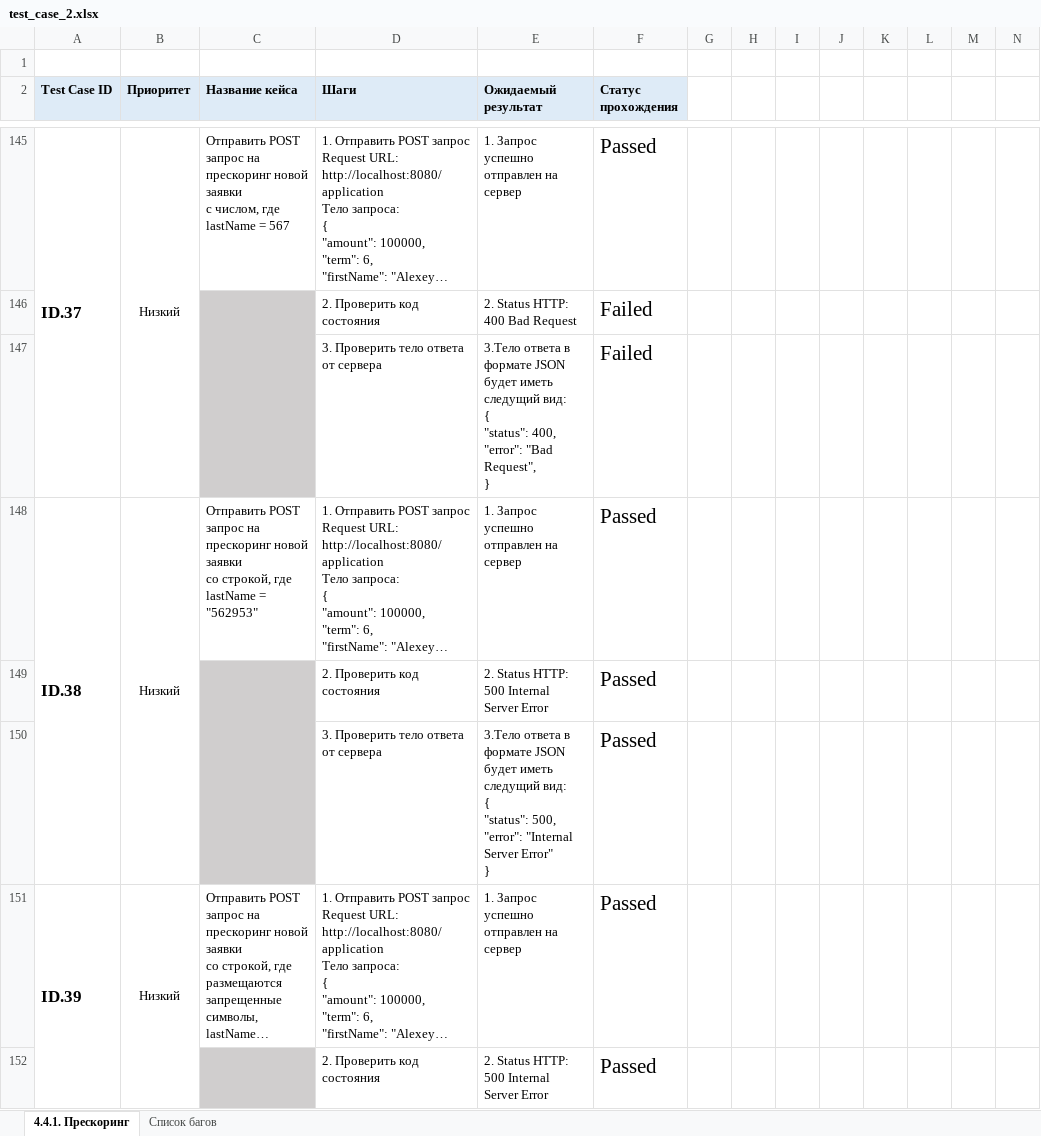
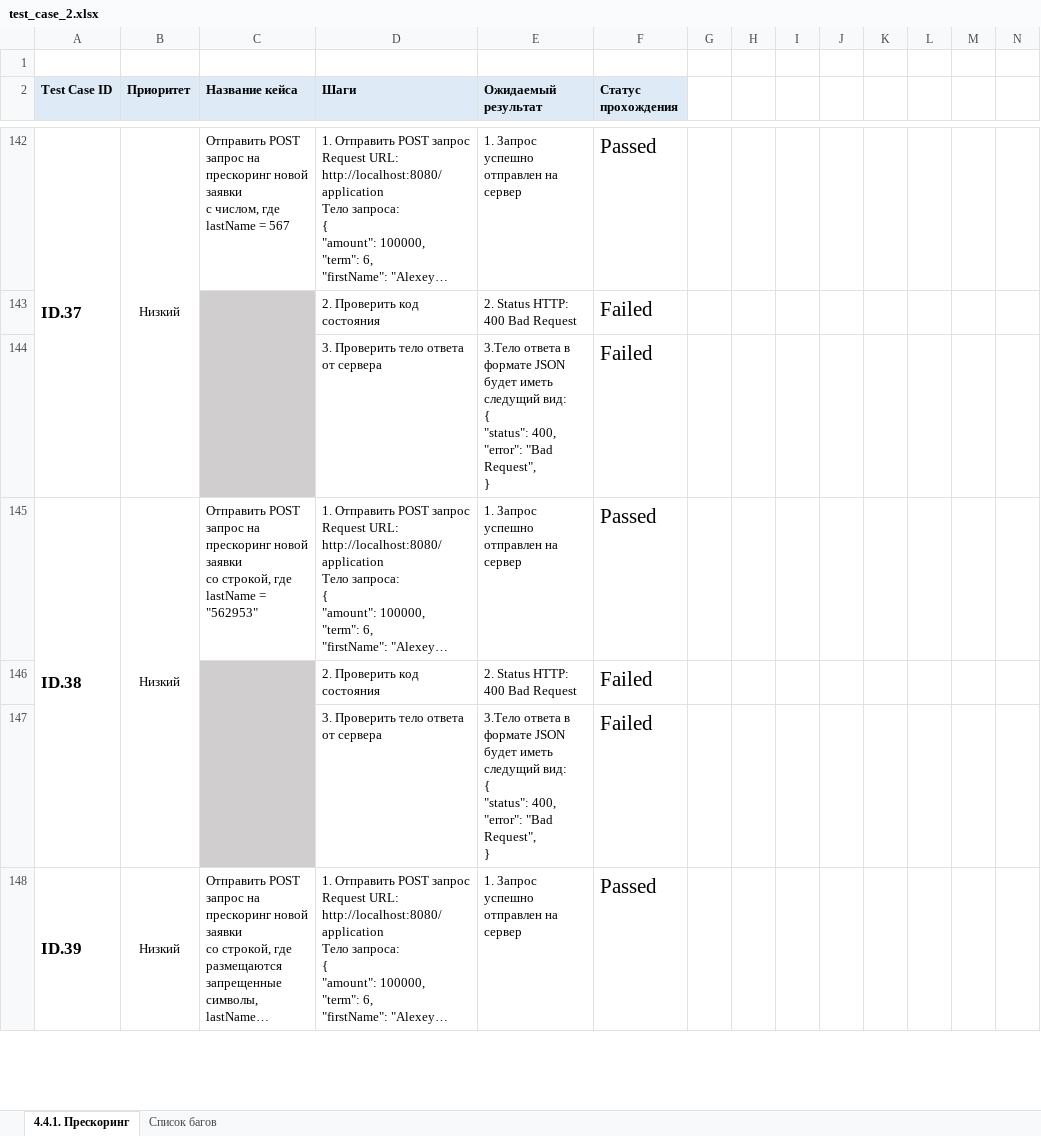
Before and after one commit to QuaTab/briefcase, an Excel workbook: Test_case/test_case_2.xlsx, sheet 4.4.1. Прескоринг, drawn as a sheet; only a part is shown, gaps mark what is left out; long unchanged cells end in …; values as stored, in another font and other column widths than the file's, no borders; conditional formats not drawn; removed rows and columns are numbered as before the commit, all else as after; rows hold the shown columns only; ↵ is a line break in a cell; the diff covers the shown part only; the diff names each change by its address in the sheet, - before the commit and + after, or states it on an @@ line.

Commit message:
изменил тест кейс

```diff
--- a/Test_case/test_case_2.xlsx (sheet 4.4.1. Прескоринг)
+++ b/Test_case/test_case_2.xlsx (sheet 4.4.1. Прескоринг)
-row 149:  |  |  | 2. Проверить код состояния | 2. Status HTTP: 500 Internal Server Error | Passed
-row 150:  |  |  | 3. Проверить тело ответа от сервера | 3.Тело ответа в формате JSON будет иметь следущий вид: ↵ { ↵ "status": 500, ↵ "error": "Internal Server Error" ↵ } | Passed
+row 146:  |  |  | 2. Проверить код состояния | 2. Status HTTP: 400 Bad Request | Failed
+row 147:  |  |  | 3. Проверить тело ответа от сервера | 3.Тело ответа в формате JSON будет иметь следущий вид: ↵ { ↵ "status": 400, ↵ "error": "Bad Request", ↵ } | Failed
-row 152:  |  |  | 2. Проверить код состояния | 2. Status HTTP: 500 Internal Server Error | Passed
```
Also changed, not shown: 30 added rows, 32 removed rows and 6 edited cells elsewhere in this sheet, sheet Список багов.
